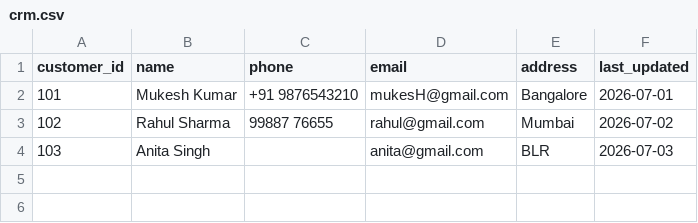
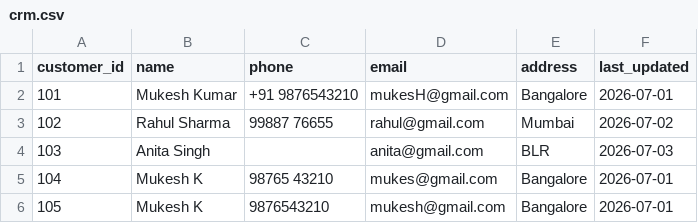
Before and after one commit to mukesh4364/mdm, a CSV file: sample_data/crm.csv, drawn as a sheet; the diff names each change by its address in the sheet, - before the commit and + after, or states it on an @@ line.

```diff
--- a/sample_data/crm.csv
+++ b/sample_data/crm.csv
+row 5: 104 | Mukesh K | 98765 43210 | mukes@gmail.com | Bangalore | 2026-07-01
+row 6: 105 | Mukesh K | 9876543210 | mukesh@gmail.com | Bangalore | 2026-07-01
```
Also changed, not shown: 26 other files.
